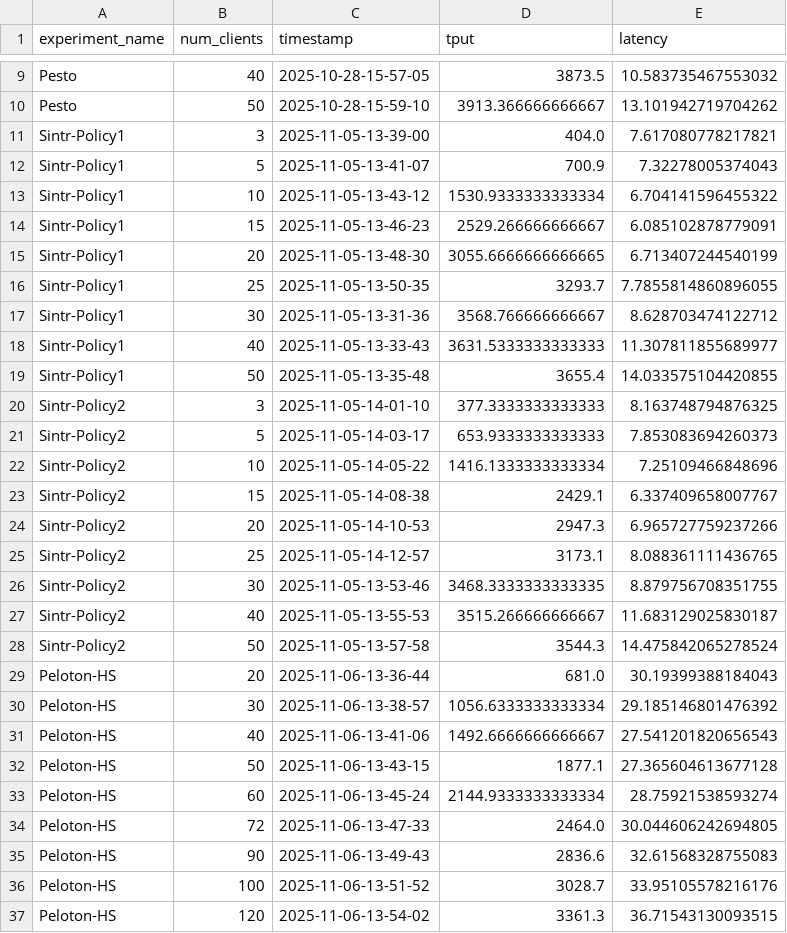
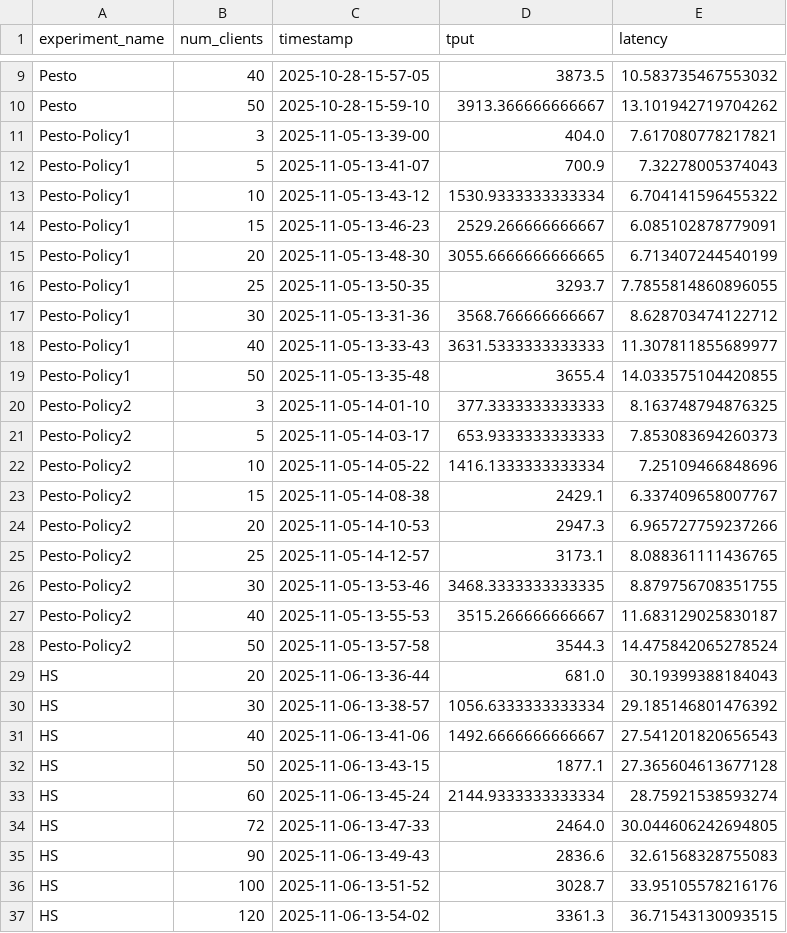
Before and after one commit to ATLi2001/Sintr-Artifact, a CSV file: experiment-results/1-Workloads/Seats/Combined/seats-combined.csv, drawn as a sheet; only a part is shown, gaps mark what is left out; the diff covers the shown part only.

Commit message:
updated results with finalized graphs

```diff
--- a/experiment-results/1-Workloads/Seats/Combined/seats-combined.csv
+++ b/experiment-results/1-Workloads/Seats/Combined/seats-combined.csv
@@ -10,28 +10,28 @@ Pesto,40,2025-10-28-15-57-05,3873.5,10.583735467553032
 Pesto,50,2025-10-28-15-59-10,3913.366666666667,13.101942719704262
-Sintr-Policy1,3,2025-11-05-13-39-00,404.0,7.617080778217821
-Sintr-Policy1,5,2025-11-05-13-41-07,700.9,7.32278005374043
-Sintr-Policy1,10,2025-11-05-13-43-12,1530.9333333333334,6.704141596455322
-Sintr-Policy1,15,2025-11-05-13-46-23,2529.266666666667,6.085102878779091
-Sintr-Policy1,20,2025-11-05-13-48-30,3055.6666666666665,6.713407244540199
-Sintr-Policy1,25,2025-11-05-13-50-35,3293.7,7.7855814860896055
-Sintr-Policy1,30,2025-11-05-13-31-36,3568.766666666667,8.628703474122712
-Sintr-Policy1,40,2025-11-05-13-33-43,3631.5333333333333,11.307811855689977
-Sintr-Policy1,50,2025-11-05-13-35-48,3655.4,14.033575104420855
-Sintr-Policy2,3,2025-11-05-14-01-10,377.3333333333333,8.163748794876325
-Sintr-Policy2,5,2025-11-05-14-03-17,653.9333333333333,7.853083694260373
-Sintr-Policy2,10,2025-11-05-14-05-22,1416.1333333333334,7.25109466848696
-Sintr-Policy2,15,2025-11-05-14-08-38,2429.1,6.337409658007767
-Sintr-Policy2,20,2025-11-05-14-10-53,2947.3,6.965727759237266
-Sintr-Policy2,25,2025-11-05-14-12-57,3173.1,8.088361111436765
-Sintr-Policy2,30,2025-11-05-13-53-46,3468.3333333333335,8.879756708351755
-Sintr-Policy2,40,2025-11-05-13-55-53,3515.266666666667,11.683129025830187
-Sintr-Policy2,50,2025-11-05-13-57-58,3544.3,14.475842065278524
-Peloton-HS,20,2025-11-06-13-36-44,681.0,30.19399388184043
-Peloton-HS,30,2025-11-06-13-38-57,1056.6333333333334,29.185146801476392
-Peloton-HS,40,2025-11-06-13-41-06,1492.6666666666667,27.541201820656543
-Peloton-HS,50,2025-11-06-13-43-15,1877.1,27.365604613677128
-Peloton-HS,60,2025-11-06-13-45-24,2144.9333333333334,28.75921538593274
-Peloton-HS,72,2025-11-06-13-47-33,2464.0,30.044606242694805
-Peloton-HS,90,2025-11-06-13-49-43,2836.6,32.61568328755083
-Peloton-HS,100,2025-11-06-13-51-52,3028.7,33.95105578216176
-Peloton-HS,120,2025-11-06-13-54-02,3361.3,36.71543130093515
+Pesto-Policy1,3,2025-11-05-13-39-00,404.0,7.617080778217821
+Pesto-Policy1,5,2025-11-05-13-41-07,700.9,7.32278005374043
+Pesto-Policy1,10,2025-11-05-13-43-12,1530.9333333333334,6.704141596455322
+Pesto-Policy1,15,2025-11-05-13-46-23,2529.266666666667,6.085102878779091
+Pesto-Policy1,20,2025-11-05-13-48-30,3055.6666666666665,6.713407244540199
+Pesto-Policy1,25,2025-11-05-13-50-35,3293.7,7.7855814860896055
+Pesto-Policy1,30,2025-11-05-13-31-36,3568.766666666667,8.628703474122712
+Pesto-Policy1,40,2025-11-05-13-33-43,3631.5333333333333,11.307811855689977
+Pesto-Policy1,50,2025-11-05-13-35-48,3655.4,14.033575104420855
+Pesto-Policy2,3,2025-11-05-14-01-10,377.3333333333333,8.163748794876325
+Pesto-Policy2,5,2025-11-05-14-03-17,653.9333333333333,7.853083694260373
+Pesto-Policy2,10,2025-11-05-14-05-22,1416.1333333333334,7.25109466848696
+Pesto-Policy2,15,2025-11-05-14-08-38,2429.1,6.337409658007767
+Pesto-Policy2,20,2025-11-05-14-10-53,2947.3,6.965727759237266
+Pesto-Policy2,25,2025-11-05-14-12-57,3173.1,8.088361111436765
+Pesto-Policy2,30,2025-11-05-13-53-46,3468.3333333333335,8.879756708351755
+Pesto-Policy2,40,2025-11-05-13-55-53,3515.266666666667,11.683129025830187
+Pesto-Policy2,50,2025-11-05-13-57-58,3544.3,14.475842065278524
+HS,20,2025-11-06-13-36-44,681.0,30.19399388184043
+HS,30,2025-11-06-13-38-57,1056.6333333333334,29.185146801476392
+HS,40,2025-11-06-13-41-06,1492.6666666666667,27.541201820656543
+HS,50,2025-11-06-13-43-15,1877.1,27.365604613677128
+HS,60,2025-11-06-13-45-24,2144.9333333333334,28.75921538593274
+HS,72,2025-11-06-13-47-33,2464.0,30.044606242694805
+HS,90,2025-11-06-13-49-43,2836.6,32.61568328755083
+HS,100,2025-11-06-13-51-52,3028.7,33.95105578216176
+HS,120,2025-11-06-13-54-02,3361.3,36.71543130093515
```
Also changed, not shown: 45 edited cells elsewhere in this file, experiment-results/1-Workloads/Smallbank/Combined/smallbank_updated.csv, experiment-results/1-Workloads/TPCC-SQL/Combined/tpcc-sql-combined.csv, 18 other files.
